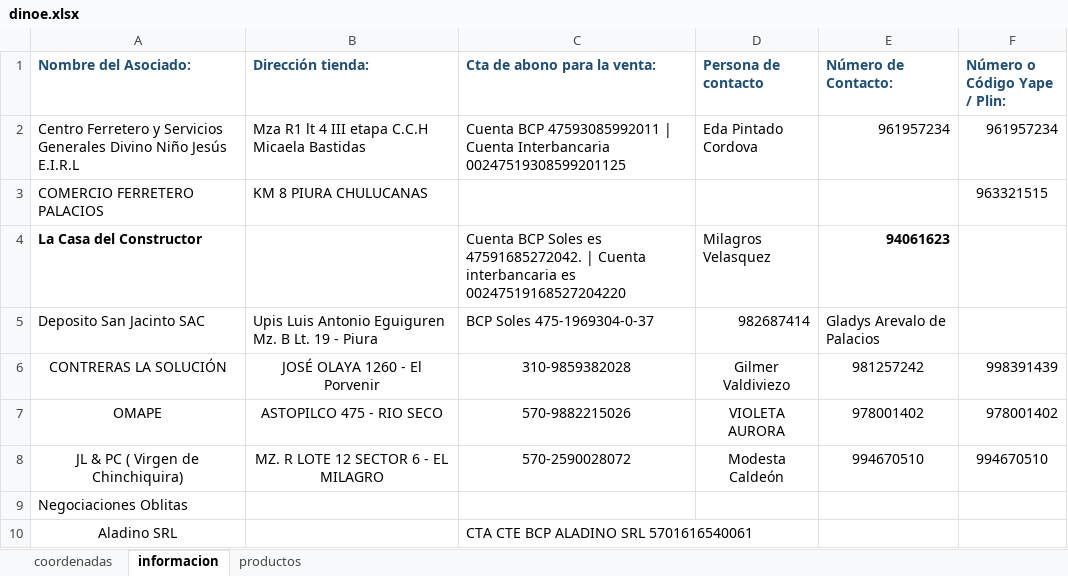
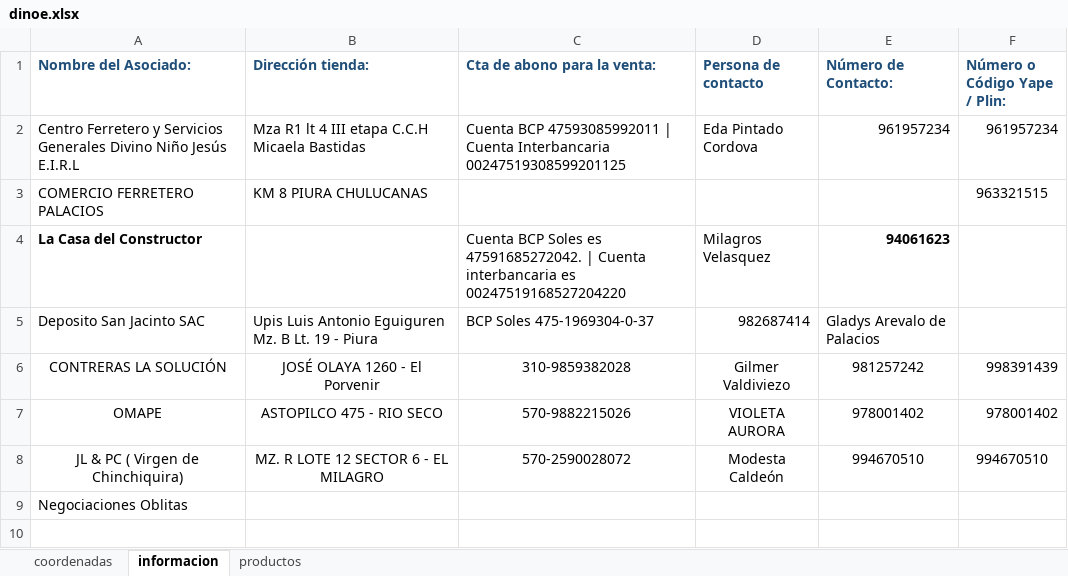
Before and after one commit to JuanC-L/dinoexpress, an Excel workbook: dinoe.xlsx, sheet informacion, drawn as a sheet; values as stored, in another font and other column widths than the file's, no borders; the diff names each change by its address in the sheet, - before the commit and + after, or states it on an @@ line.

```diff
--- a/dinoe.xlsx (sheet informacion)
+++ b/dinoe.xlsx (sheet informacion)
-row 10: Aladino SRL |  | CTA CTE BCP ALADINO SRL 5701616540061
```
Also changed, not shown: sheet productos, sheet coordenadas.
